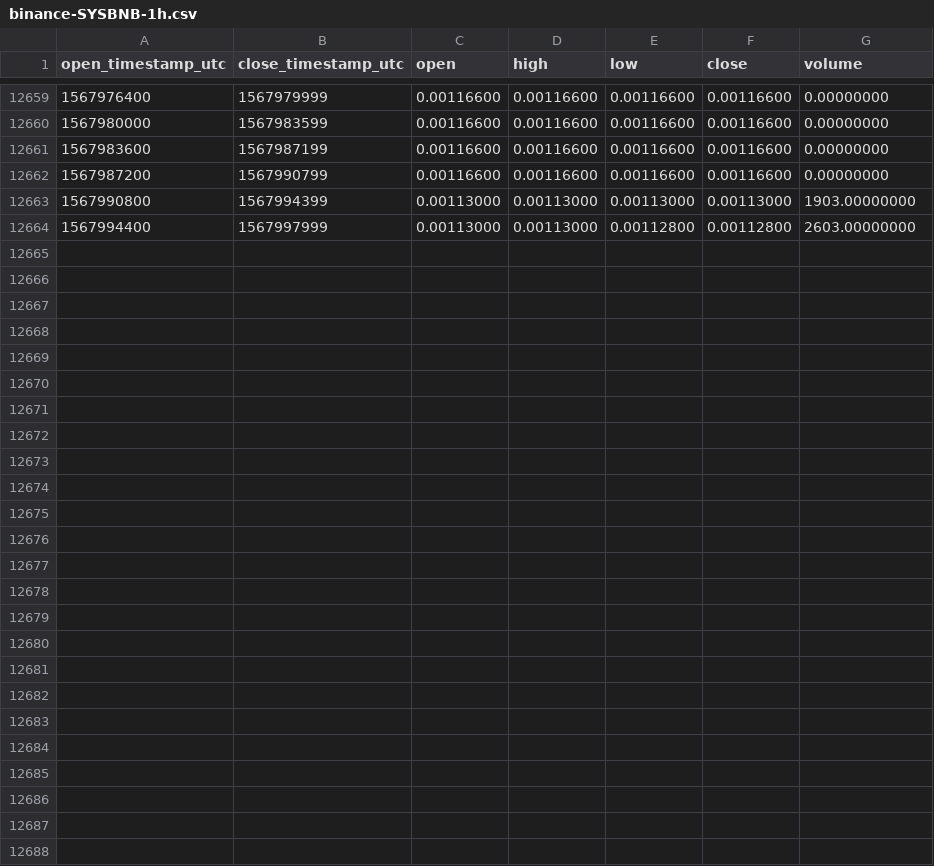
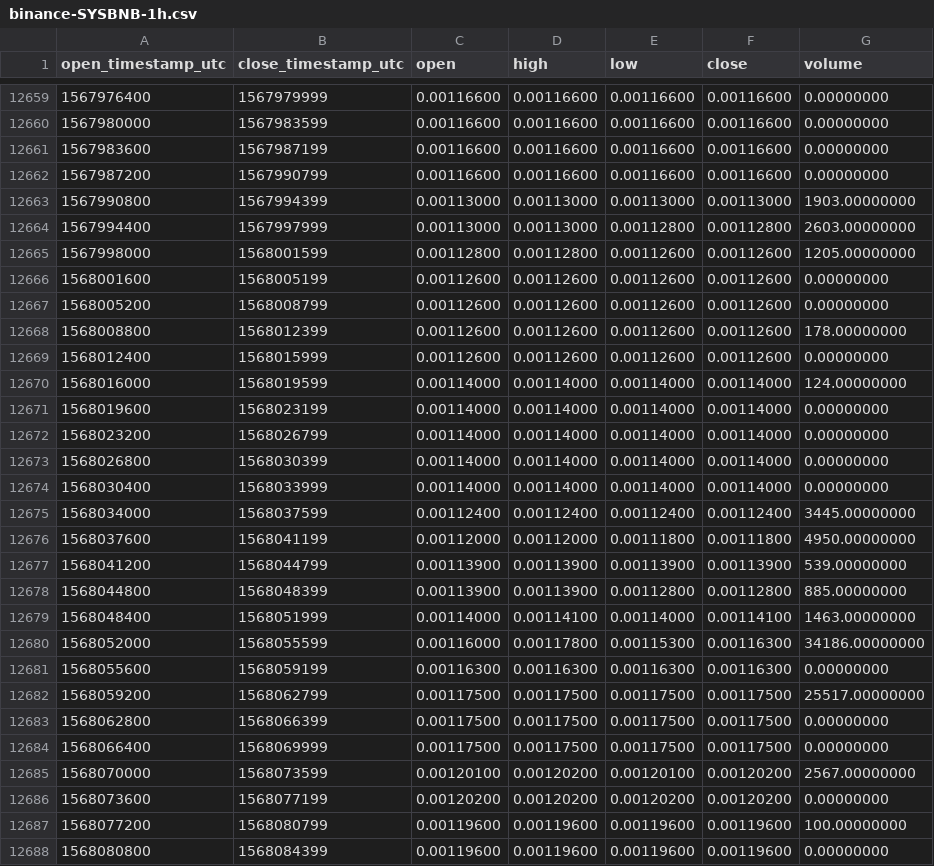
Before and after one commit to cryptobigbro/binance-SYSBNB, a CSV file: binance-SYSBNB-1h.csv, drawn as a sheet; only a part is shown, gaps mark what is left out; the diff names each change by its address in the sheet, - before the commit and + after, or states it on an @@ line.

Commit message:
Update OHLCV data.

```diff
--- a/binance-SYSBNB-1h.csv
+++ b/binance-SYSBNB-1h.csv
+row 12665: 1567998000 | 1568001599 | 0.00112800 | 0.00112800 | 0.00112600 | 0.00112600 | 1205.00000000
+row 12666: 1568001600 | 1568005199 | 0.00112600 | 0.00112600 | 0.00112600 | 0.00112600 | 0.00000000
+row 12667: 1568005200 | 1568008799 | 0.00112600 | 0.00112600 | 0.00112600 | 0.00112600 | 0.00000000
+row 12668: 1568008800 | 1568012399 | 0.00112600 | 0.00112600 | 0.00112600 | 0.00112600 | 178.00000000
+row 12669: 1568012400 | 1568015999 | 0.00112600 | 0.00112600 | 0.00112600 | 0.00112600 | 0.00000000
+row 12670: 1568016000 | 1568019599 | 0.00114000 | 0.00114000 | 0.00114000 | 0.00114000 | 124.00000000
+row 12671: 1568019600 | 1568023199 | 0.00114000 | 0.00114000 | 0.00114000 | 0.00114000 | 0.00000000
+row 12672: 1568023200 | 1568026799 | 0.00114000 | 0.00114000 | 0.00114000 | 0.00114000 | 0.00000000
+row 12673: 1568026800 | 1568030399 | 0.00114000 | 0.00114000 | 0.00114000 | 0.00114000 | 0.00000000
+row 12674: 1568030400 | 1568033999 | 0.00114000 | 0.00114000 | 0.00114000 | 0.00114000 | 0.00000000
+row 12675: 1568034000 | 1568037599 | 0.00112400 | 0.00112400 | 0.00112400 | 0.00112400 | 3445.00000000
+row 12676: 1568037600 | 1568041199 | 0.00112000 | 0.00112000 | 0.00111800 | 0.00111800 | 4950.00000000
+row 12677: 1568041200 | 1568044799 | 0.00113900 | 0.00113900 | 0.00113900 | 0.00113900 | 539.00000000
+row 12678: 1568044800 | 1568048399 | 0.00113900 | 0.00113900 | 0.00112800 | 0.00112800 | 885.00000000
+row 12679: 1568048400 | 1568051999 | 0.00114000 | 0.00114100 | 0.00114000 | 0.00114100 | 1463.00000000
+row 12680: 1568052000 | 1568055599 | 0.00116000 | 0.00117800 | 0.00115300 | 0.00116300 | 34186.00000000
+row 12681: 1568055600 | 1568059199 | 0.00116300 | 0.00116300 | 0.00116300 | 0.00116300 | 0.00000000
+row 12682: 1568059200 | 1568062799 | 0.00117500 | 0.00117500 | 0.00117500 | 0.00117500 | 25517.00000000
+row 12683: 1568062800 | 1568066399 | 0.00117500 | 0.00117500 | 0.00117500 | 0.00117500 | 0.00000000
+row 12684: 1568066400 | 1568069999 | 0.00117500 | 0.00117500 | 0.00117500 | 0.00117500 | 0.00000000
+row 12685: 1568070000 | 1568073599 | 0.00120100 | 0.00120200 | 0.00120100 | 0.00120200 | 2567.00000000
+row 12686: 1568073600 | 1568077199 | 0.00120200 | 0.00120200 | 0.00120200 | 0.00120200 | 0.00000000
+row 12687: 1568077200 | 1568080799 | 0.00119600 | 0.00119600 | 0.00119600 | 0.00119600 | 100.00000000
+row 12688: 1568080800 | 1568084399 | 0.00119600 | 0.00119600 | 0.00119600 | 0.00119600 | 0.00000000
```
Also changed, not shown: binance-SYSBNB-1d.csv.
